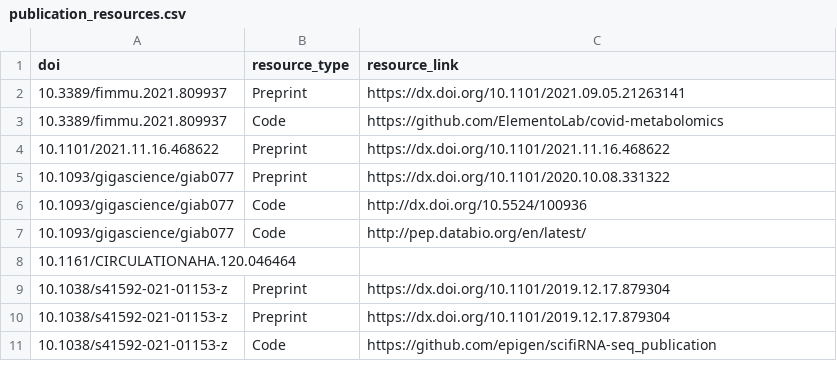
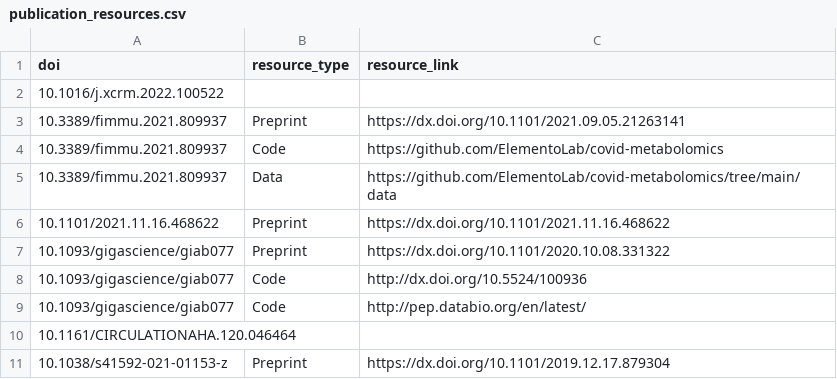
Before and after one commit to afrendeiro/afrendeiro.github.io, a CSV file: publication_resources.csv, drawn as a sheet; only a part is shown; the shorter side is filled out with more unchanged rows; the diff names each change by its address in the sheet, - before the commit and + after, or states it on an @@ line.

```diff
--- a/publication_resources.csv
+++ b/publication_resources.csv
+row 2: 10.1016/j.xcrm.2022.100522
+row 5: 10.3389/fimmu.2021.809937 | Data | https://github.com/ElementoLab/covid-metabolomics/tree/main/data
```
Also changed, not shown: publications.csv, 1 other file.
